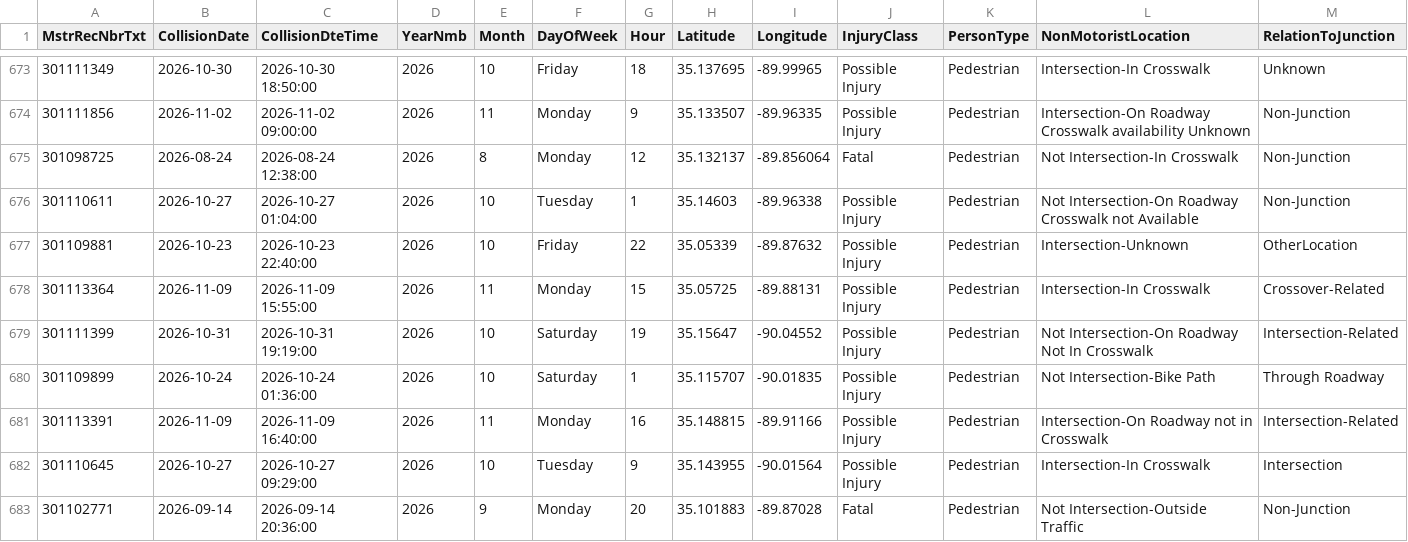
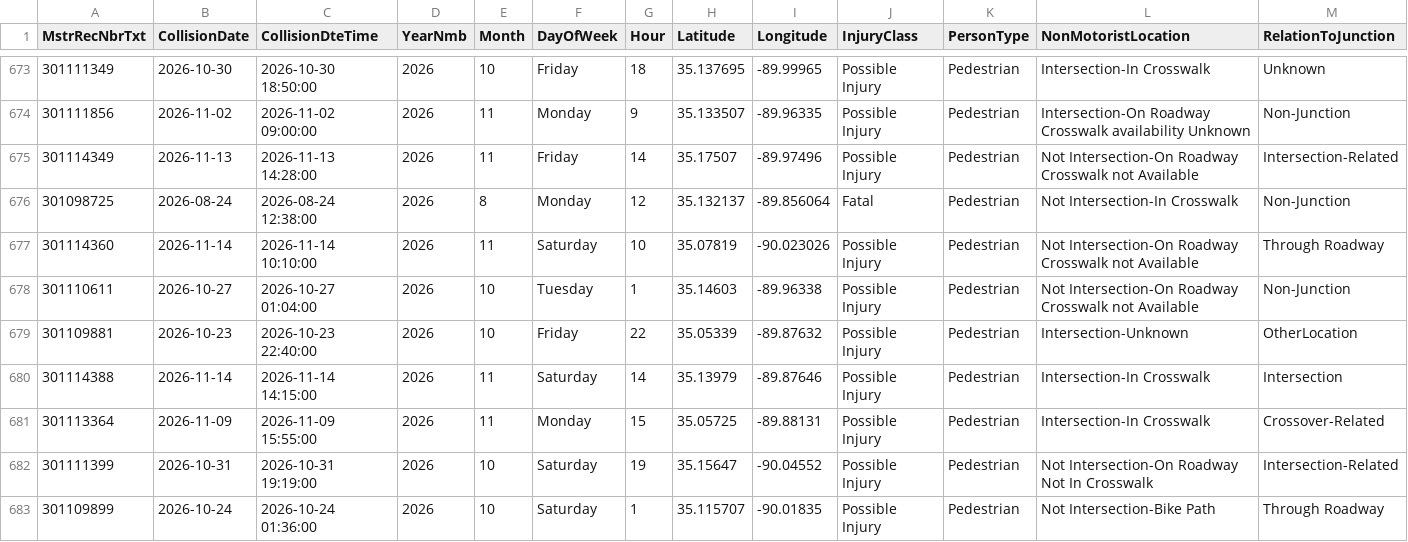
Before and after one commit to sdesai25unc/Memphis-Pedestrian-Incident-Context-Visualizer, a CSV file: data/processed/shelby_crashes_signals.csv, drawn as a sheet; only a part is shown, gaps mark what is left out; the shorter side is filled out with more unchanged rows; rows hold the shown columns only; the diff names each change by its address in the sheet, - before the commit and + after, or states it on an @@ line.

```diff
--- a/data/processed/shelby_crashes_signals.csv
+++ b/data/processed/shelby_crashes_signals.csv
+row 675: 301114349 | 2026-11-13 | 2026-11-13 14:28:00 | 2026 | 11 | Friday | 14 | 35.17507 | -89.97496 | Possible Injury | Pedestrian | Not Intersection-On Roadway Crosswalk not Available | Intersection-Related
+row 677: 301114360 | 2026-11-14 | 2026-11-14 10:10:00 | 2026 | 11 | Saturday | 10 | 35.07819 | -90.023026 | Possible Injury | Pedestrian | Not Intersection-On Roadway Crosswalk not Available | Through Roadway
+row 680: 301114388 | 2026-11-14 | 2026-11-14 14:15:00 | 2026 | 11 | Saturday | 14 | 35.13979 | -89.87646 | Possible Injury | Pedestrian | Intersection-In Crosswalk | Intersection
```
Also changed, not shown: data/processed/shelby_crashes_classified_seg.csv, data/processed/shelby_crashes_final.csv, 16 other files.
